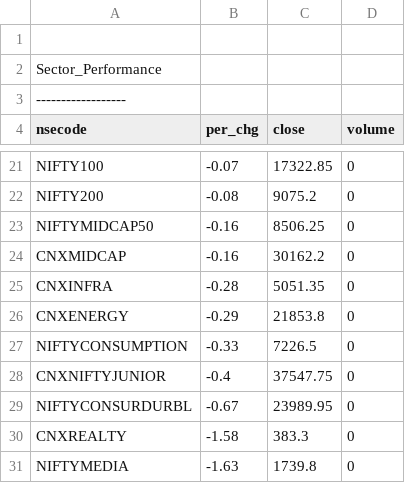
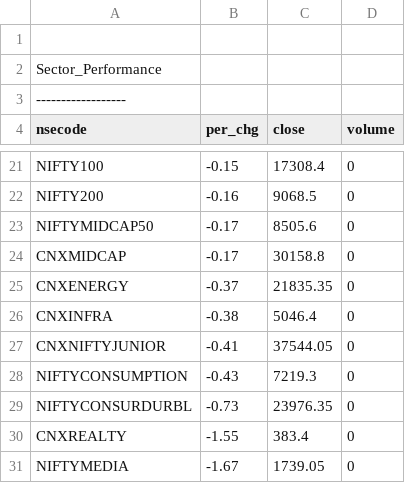
Before and after one commit to satishcse/mkt_updates, a CSV file: Sector_Performance.csv, drawn as a sheet; only a part is shown, gaps mark what is left out; removed rows and columns are numbered as before the commit, all else as after; the diff covers the shown part only; the diff names each change by its address in the sheet, - before the commit and + after, or states it on an @@ line.

```diff
--- a/Sector_Performance.csv
+++ b/Sector_Performance.csv
-B21 (per_chg): -0.07
+B21 (per_chg): -0.15
-C21 (close): 17322.85
+C21 (close): 17308.4
-B22 (per_chg): -0.08
+B22 (per_chg): -0.16
-C22 (close): 9075.2
+C22 (close): 9068.5
-B23:B24 (per_chg): -0.16
+B23:B24 (per_chg): -0.17
-C23 (close): 8506.25
+C23 (close): 8505.6
-C24 (close): 30162.2
+C24 (close): 30158.8
-row 25: CNXINFRA | -0.28 | 5051.35 | 0
-B25 (per_chg): -0.29
+B25 (per_chg): -0.37
-C25 (close): 21853.8
+C25 (close): 21835.35
-row 27: NIFTYCONSUMPTION | -0.33 | 7226.5 | 0
+row 26: CNXINFRA | -0.38 | 5046.4 | 0
-B27 (per_chg): -0.4
+B27 (per_chg): -0.41
-C27 (close): 37547.75
+C27 (close): 37544.05
+row 28: NIFTYCONSUMPTION | -0.43 | 7219.3 | 0
-B29 (per_chg): -0.67
+B29 (per_chg): -0.73
-C29 (close): 23989.95
+C29 (close): 23976.35
-B30 (per_chg): -1.58
+B30 (per_chg): -1.55
-C30 (close): 383.3
+C30 (close): 383.4
-B31 (per_chg): -1.63
+B31 (per_chg): -1.67
-C31 (close): 1739.8
+C31 (close): 1739.05
```
Also changed, not shown: 3 added rows, 3 removed rows and 26 edited cells elsewhere in this file, 5 other files.
